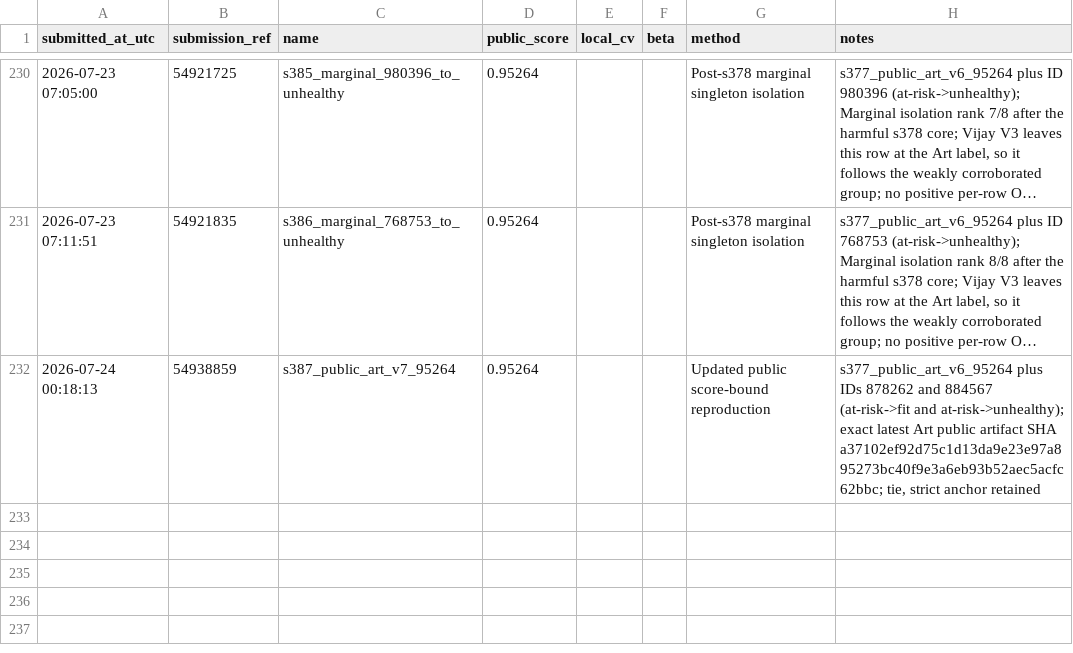
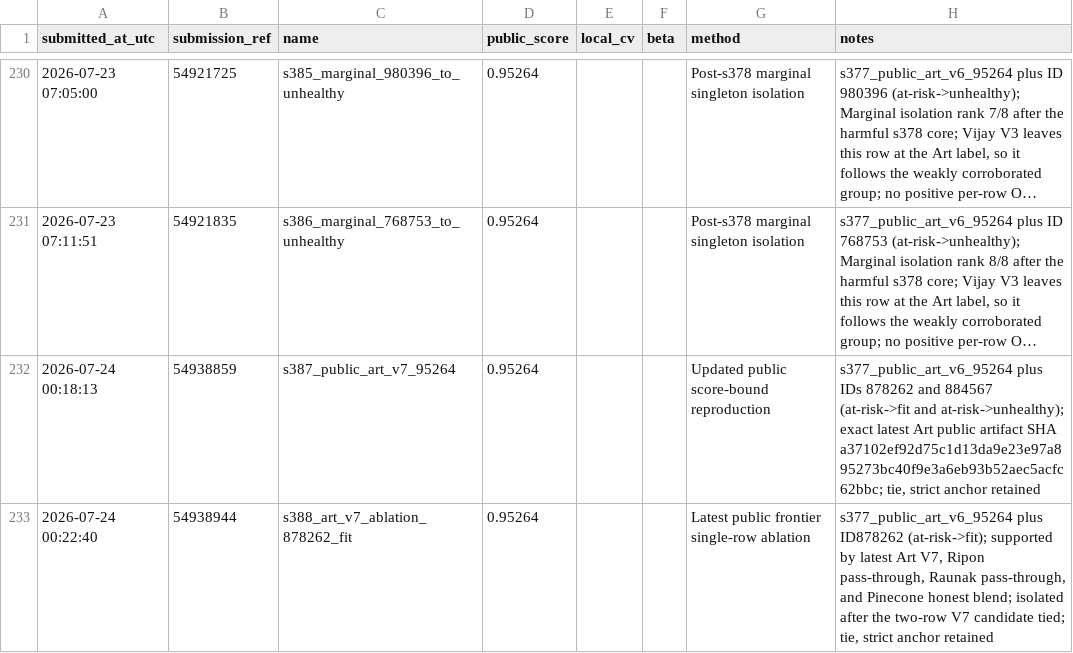
Before and after one commit to Beiciccc/predicting-student-health-risk, a CSV file: reports/submissions.csv, drawn as a sheet; only a part is shown, gaps mark what is left out; long unchanged cells end in …; the diff names each change by its address in the sheet, - before the commit and + after, or states it on an @@ line.

Commit message:
Record submission s388

```diff
--- a/reports/submissions.csv
+++ b/reports/submissions.csv
+row 233: 2026-07-24 00:22:40 | 54938944 | s388_art_v7_ablation_878262_fit | 0.95264 |  |  | Latest public frontier single-row ablation | s377_public_art_v6_95264 plus ID878262 (at-risk->fit); supported by latest Art V7, Ripon pass-through, Raunak pass-through, and Pinecone honest blend; isolated after the two-row V7 candidate tied; tie, strict anchor retained
```
Also changed, not shown: 2 other files.
